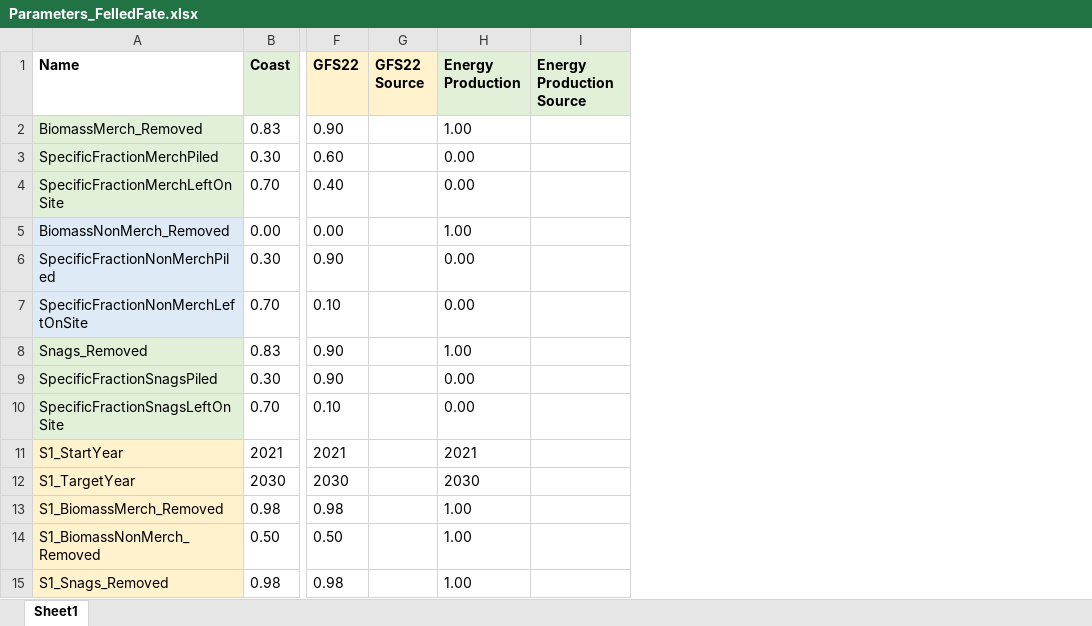
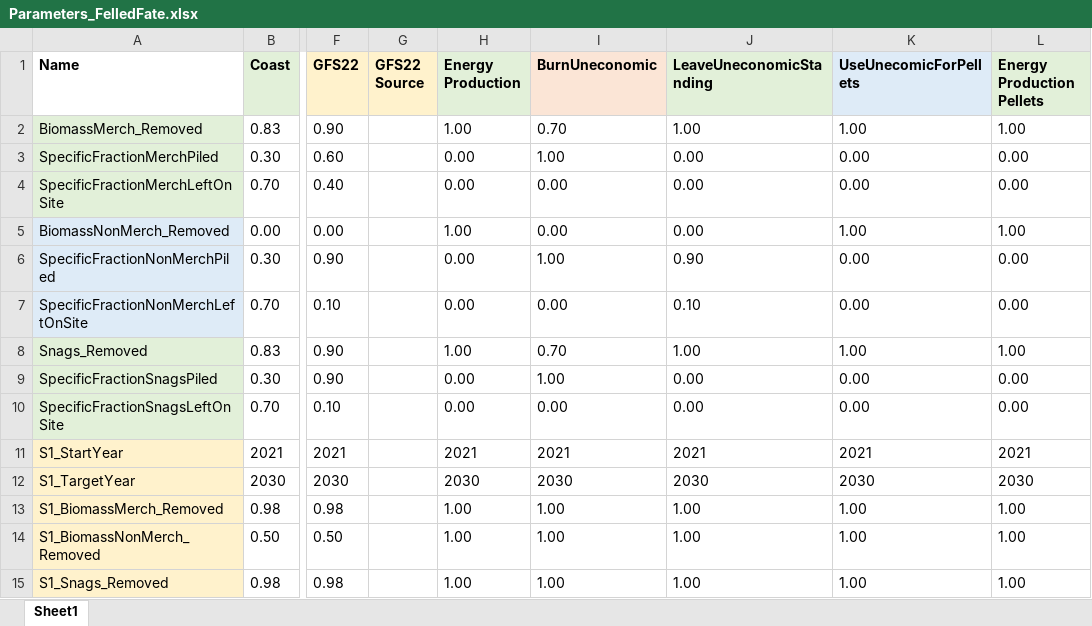
Before and after one commit to RobbieHember/fcgadgets, an Excel workbook: cbrunner/Parameters/Parameters_FelledFate.xlsx, sheet Sheet1, drawn as a sheet; only a part is shown, gaps mark what is left out; values as stored, in another font and other column widths than the file's, no borders; removed rows and columns are numbered as before the commit, all else as after; the diff names each change by its address in the sheet, - before the commit and + after, or states it on an @@ line.

```diff
--- a/cbrunner/Parameters/Parameters_FelledFate.xlsx (sheet Sheet1)
+++ b/cbrunner/Parameters/Parameters_FelledFate.xlsx (sheet Sheet1)
-column I (Energy Production Source), empty
+column I (BurnUneconomic), rows 2-15: 0.70 | 1.00 | 0.00 | 0.00 | 1.00 | 0.00 | 0.70 | 1.00 | 0.00 | 2021 | 2030 | 1.00 | 1.00 | 1.00
+column J (LeaveUneconomicStanding), rows 2-15: 1.00 | 0.00 | 0.00 | 0.00 | 0.90 | 0.10 | 1.00 | 0.00 | 0.00 | 2021 | 2030 | 1.00 | 1.00 | 1.00
+column K (UseUnecomicForPellets), rows 2-15: 1.00 | 0.00 | 0.00 | 1.00 | 0.00 | 0.00 | 1.00 | 0.00 | 0.00 | 2021 | 2030 | 1.00 | 1.00 | 1.00
+column L (Energy Production Pellets), rows 2-15: 1.00 | 0.00 | 0.00 | 1.00 | 0.00 | 0.00 | 1.00 | 0.00 | 0.00 | 2021 | 2030 | 1.00 | 1.00 | 1.00
```
Also changed, not shown: cbrunner/Parameters/Parameters_Costs_BC.xlsx, cbrunner/Parameters/Parameters_HWP.xlsx, 36 other files.
